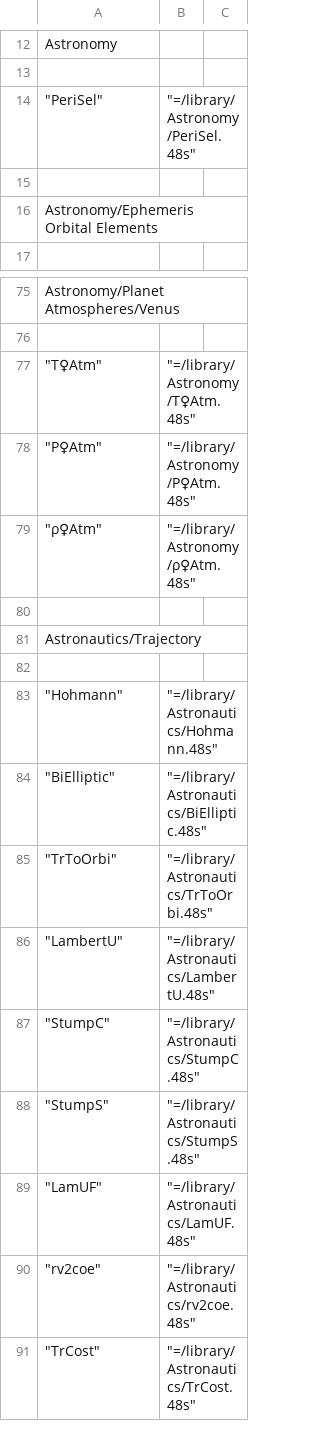
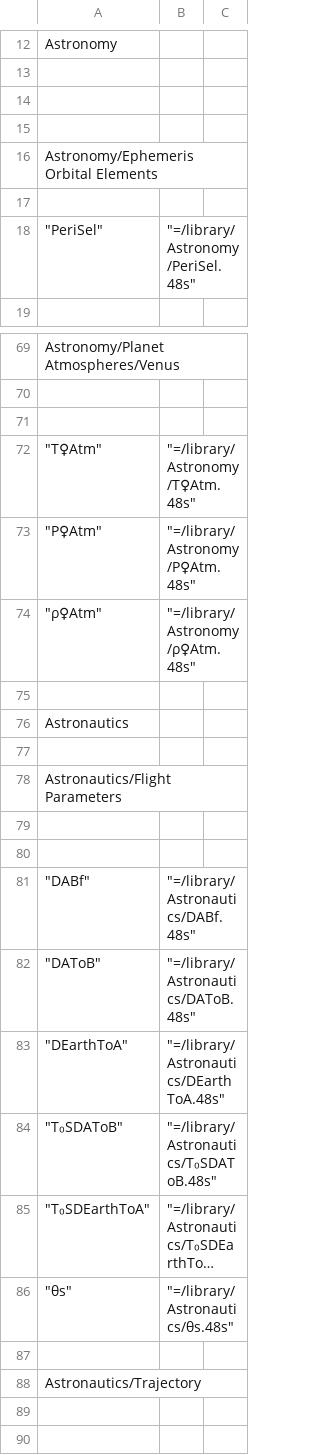
Before and after one commit to Wiljea/db48x, a CSV file: config/library.csv, drawn as a sheet; only a part is shown, gaps mark what is left out; the shorter side is filled out with more unchanged rows; long unchanged cells end in …; the diff covers the shown part only; the diff names each change by its address in the sheet, - before the commit and + after, or states it on an @@ line.

```diff
--- a/config/library.csv
+++ b/config/library.csv
-row 14: "PeriSel" | "=/library/Astronomy/PeriSel.48s"
+row 14: (empty)
+row 17: (empty)
+row 18: "PeriSel" | "=/library/Astronomy/PeriSel.48s"
+row 71: (empty)
@@ row 46 moved to row 76: Astronautics @@
+row 77: (empty)
@@ row 48 moved to row 78: Astronautics/Flight Parameters @@
+row 79: (empty)
+row 80: (empty)
@@ row 50 moved to row 81: "DABf" @@
@@ row 51 moved to row 82: "DAToB" @@
@@ row 52 moved to row 83: "DEarthToA" @@
@@ row 53 moved to row 84: "T₀SDAToB" @@
@@ row 54 moved to row 85: "T₀SDEarthToA" @@
@@ row 55 moved to row 86: "θs" @@
+row 87: (empty)
+row 89: (empty)
```
Also changed, not shown: 3 added rows, 4 removed rows and 1 edited cell elsewhere in this file.
